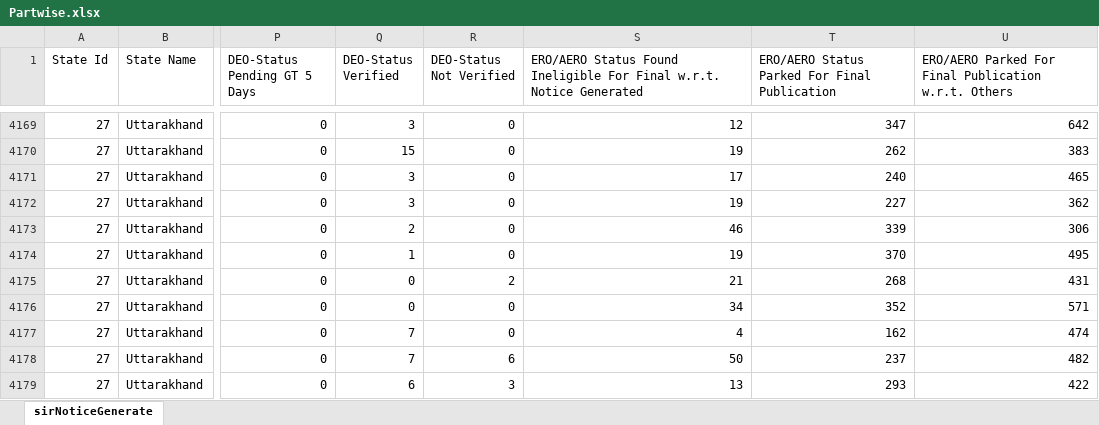
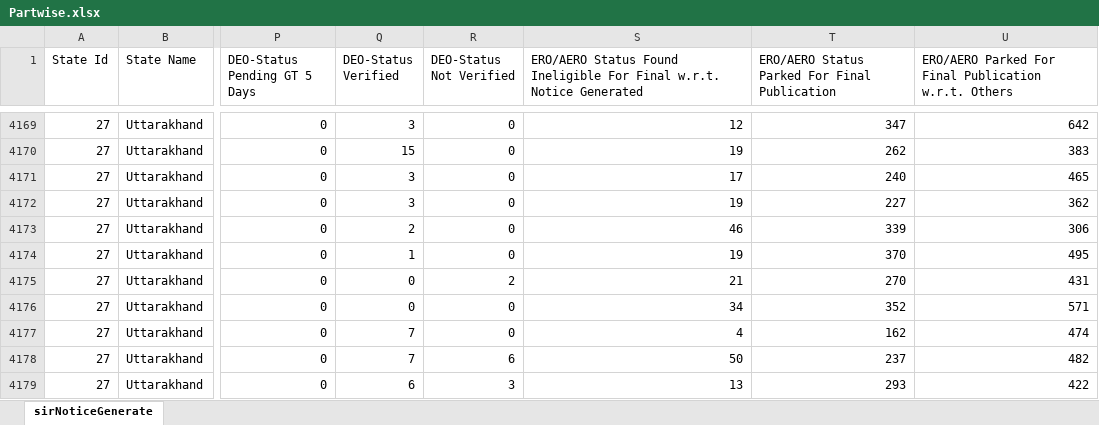
Before and after one commit to mannavibe-sudo/Form-Processing, an Excel workbook: Partwise.xlsx, sheet sirNoticeGenerate, drawn as a sheet; only a part is shown, gaps mark what is left out; values as stored, in another font and other column widths than the file's, no borders; the diff covers the shown part only; the diff names each change by its address in the sheet, - before the commit and + after, or states it on an @@ line.

```diff
--- a/Partwise.xlsx (sheet sirNoticeGenerate)
+++ b/Partwise.xlsx (sheet sirNoticeGenerate)
-T4175: 268
+T4175: 270
```
Also changed, not shown: 17 edited cells elsewhere in this sheet, Form_Processing.xlsx.xlsx, Notice.xlsx.
